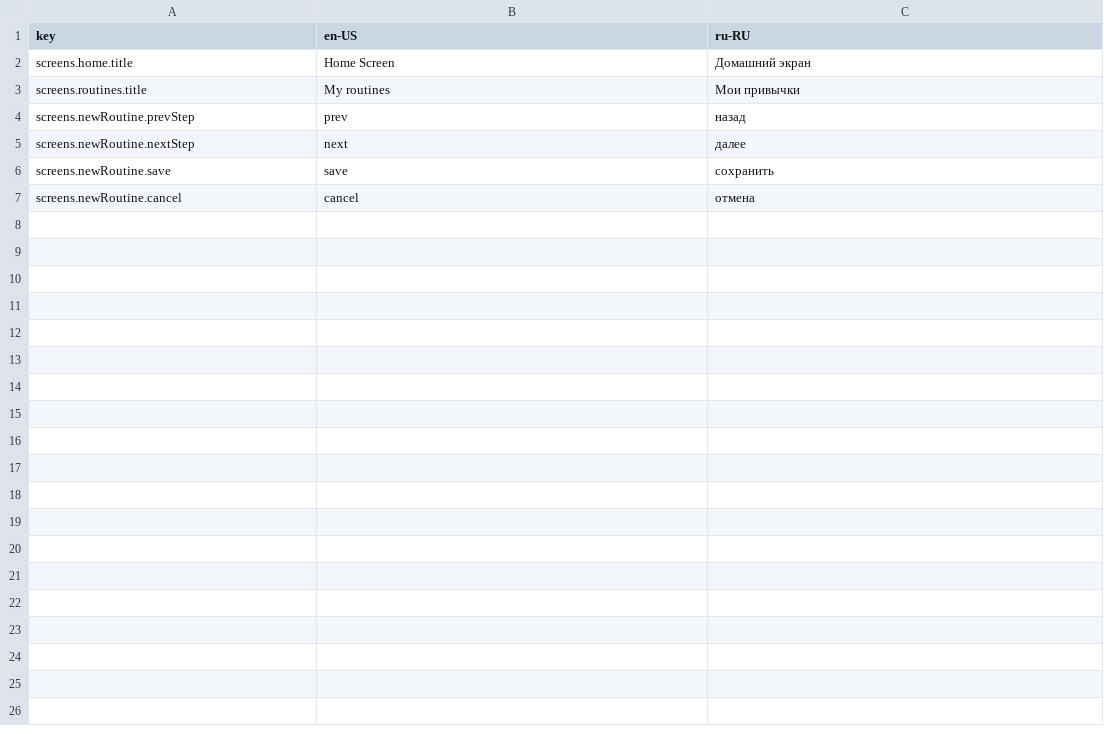
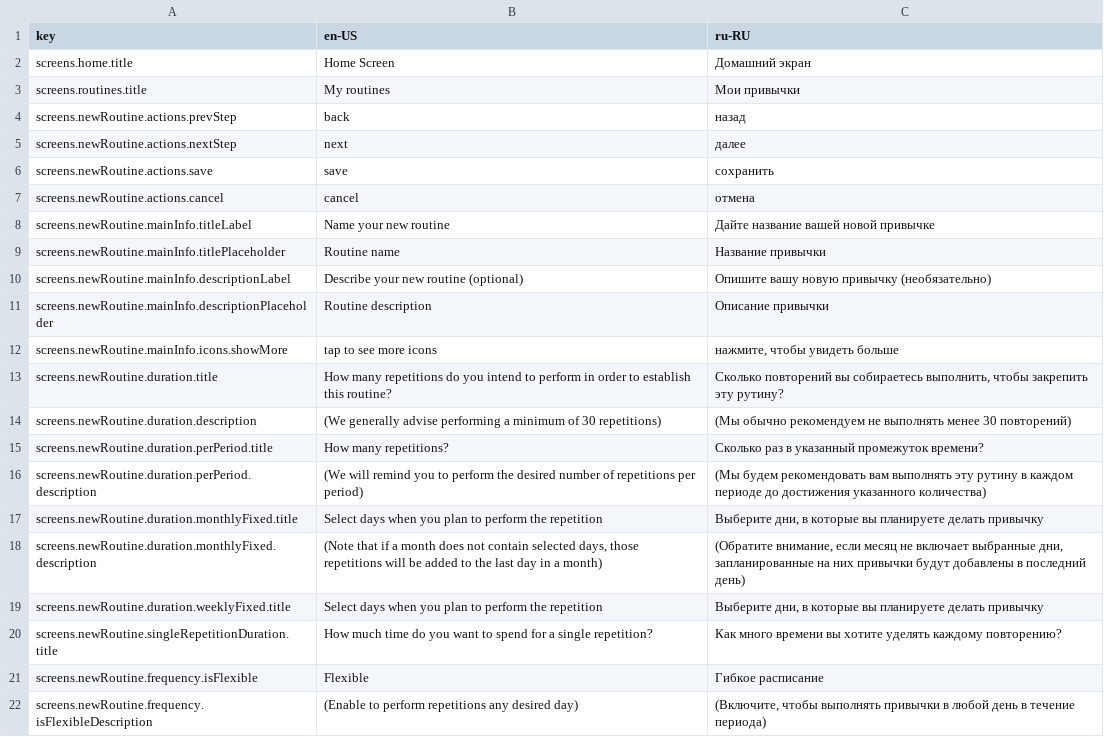
Before and after one commit to alex-scare/memoroutines, a CSV file: assets/translations/source.csv, drawn as a sheet; only a part is shown; the diff covers the shown part only.

Commit message:
new repetition wizard. add new steps

```diff
--- a/assets/translations/source.csv
+++ b/assets/translations/source.csv
@@ -3,5 +3,20 @@ screens.home.title,"Home Screen","Домашний экран"
 screens.routines.title,"My routines","Мои привычки"
-screens.newRoutine.prevStep,"prev","назад"
-screens.newRoutine.nextStep,"next","далее"
-screens.newRoutine.save,"save","сохранить"
-screens.newRoutine.cancel,"cancel","отмена"
+screens.newRoutine.actions.prevStep,"back","назад"
+screens.newRoutine.actions.nextStep,"next","далее"
+screens.newRoutine.actions.save,"save","сохранить"
+screens.newRoutine.actions.cancel,"cancel","отмена"
+screens.newRoutine.mainInfo.titleLabel,"Name your new routine","Дайте название вашей новой привычке"
+screens.newRoutine.mainInfo.titlePlaceholder,"Routine name","Название привычки"
+screens.newRoutine.mainInfo.descriptionLabel,"Describe your new routine (optional)","Опишите вашу новую привычку (необязательно)"
+screens.newRoutine.mainInfo.descriptionPlaceholder,"Routine description","Описание привычки"
+screens.newRoutine.mainInfo.icons.showMore,"tap to see more icons","нажмите, чтобы увидеть больше"
+screens.newRoutine.duration.title,"How many repetitions do you intend to perform in order to establish this routine?","Сколько повторений вы собираетесь выполнить, чтобы закрепить эту рутину?"
+screens.newRoutine.duration.description,"(We generally advise performing a minimum of 30 repetitions)","(Мы обычно рекомендуем не выполнять менее 30 повторений)"
+screens.newRoutine.duration.perPeriod.title,"How many repetitions?","Сколько раз в указанный промежуток времени?"
+screens.newRoutine.duration.perPeriod.description,"(We will remind you to perform the desired number of repetitions per period)","(Мы будем рекомендовать вам выполнять эту рутину в каждом периоде до достижения указанного количества)"
+screens.newRoutine.duration.monthlyFixed.title,"Select days when you plan to perform the repetition","Выберите дни, в которые вы планируете делать привычку"
+screens.newRoutine.duration.monthlyFixed.description,"(Note that if a month does not contain selected days, those repetitions will be added to the last day in a month)","(Обратите внимание, если месяц не включает выбранные дни, запланированные на них привычки будут добавлены в последний день)"
+screens.newRoutine.duration.weeklyFixed.title,"Select days when you plan to perform the repetition","Выберите дни, в которые вы планируете делать привычку"
+screens.newRoutine.singleRepetitionDuration.title,"How much time do you want to spend for a single repetition?","Как много времени вы хотите уделять каждому повторению?"
+screens.newRoutine.frequency.isFlexible,"Flexible","Гибкое расписание"
+screens.newRoutine.frequency.isFlexibleDescription,"(Enable to perform repetitions any desired day)","(Включите, чтобы выполнять привычки в любой день в течение периода)"
```
Also changed, not shown: 48 added rows elsewhere in this file, 24 other files.
